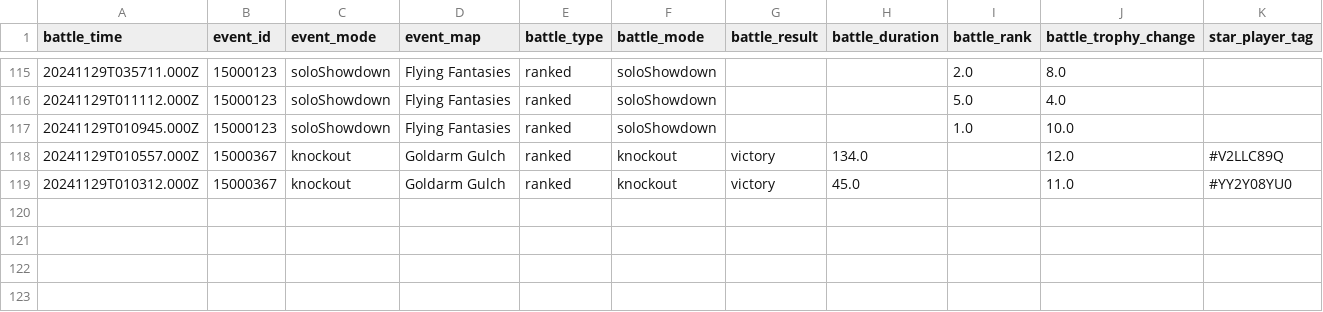
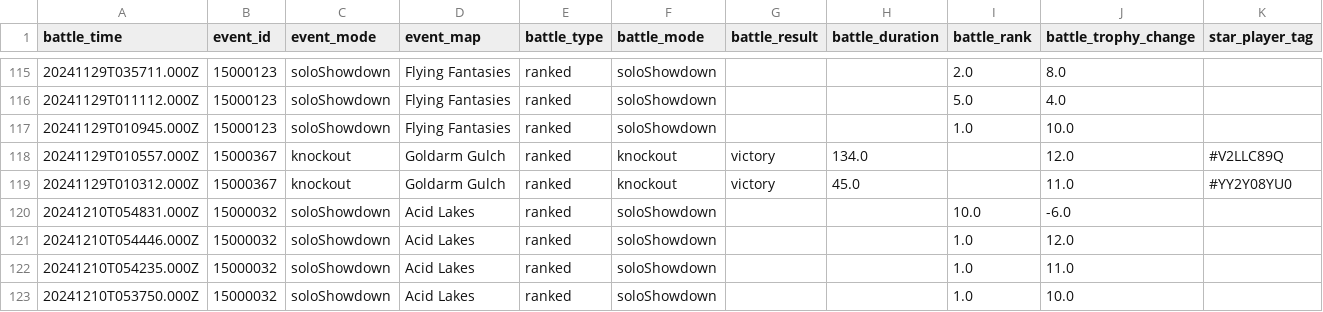
Before and after one commit to connorli18/brawl-stats, a CSV file: created-logs-per-player/V2LLC89Q-battle-log-custom.csv, drawn as a sheet; only a part is shown, gaps mark what is left out; rows hold the shown columns only; the diff names each change by its address in the sheet, - before the commit and + after, or states it on an @@ line.

```diff
--- a/created-logs-per-player/V2LLC89Q-battle-log-custom.csv
+++ b/created-logs-per-player/V2LLC89Q-battle-log-custom.csv
+row 120: 20241210T054831.000Z | 15000032 | soloShowdown | Acid Lakes | ranked | soloShowdown |  |  | 10.0 | -6.0
+row 121: 20241210T054446.000Z | 15000032 | soloShowdown | Acid Lakes | ranked | soloShowdown |  |  | 1.0 | 12.0
+row 122: 20241210T054235.000Z | 15000032 | soloShowdown | Acid Lakes | ranked | soloShowdown |  |  | 1.0 | 11.0
+row 123: 20241210T053750.000Z | 15000032 | soloShowdown | Acid Lakes | ranked | soloShowdown |  |  | 1.0 | 10.0
```
Also changed, not shown: created-logs-per-player/2898CGQUU-battle-log-custom.csv, created-logs-per-player/8LQCJPGR-battle-log-custom.csv, 25 other files.
